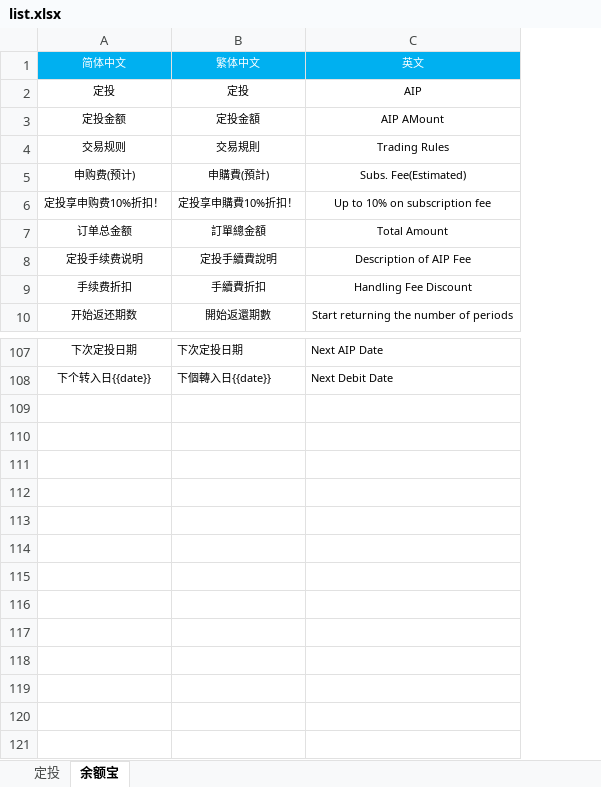
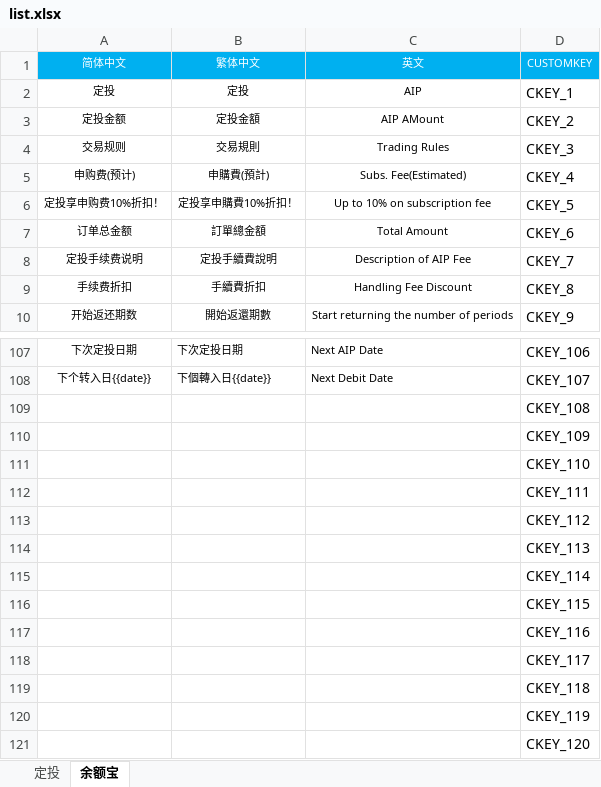
Before and after one commit to aaronlamz/excel-to-json, an Excel workbook: list.xlsx, sheet 余额宝, drawn as a sheet; only a part is shown, gaps mark what is left out; values as stored, in another font and other column widths than the file's, no borders; the diff names each change by its address in the sheet, - before the commit and + after, or states it on an @@ line.

```diff
--- a/list.xlsx (sheet 余额宝)
+++ b/list.xlsx (sheet 余额宝)
+column D (CUSTOMKEY), rows 2-10: CKEY_1 | CKEY_2 | CKEY_3 | CKEY_4 | CKEY_5 | CKEY_6 | CKEY_7 | CKEY_8 | CKEY_9; rows 107-108: CKEY_106 | CKEY_107
+row 109:  |  |  | CKEY_108
+row 110:  |  |  | CKEY_109
+row 111:  |  |  | CKEY_110
+row 112:  |  |  | CKEY_111
+row 113:  |  |  | CKEY_112
+row 114:  |  |  | CKEY_113
+row 115:  |  |  | CKEY_114
+row 116:  |  |  | CKEY_115
+row 117:  |  |  | CKEY_116
+row 118:  |  |  | CKEY_117
+row 119:  |  |  | CKEY_118
+row 120:  |  |  | CKEY_119
+row 121:  |  |  | CKEY_120
```
Also changed, not shown: 4 other files.
